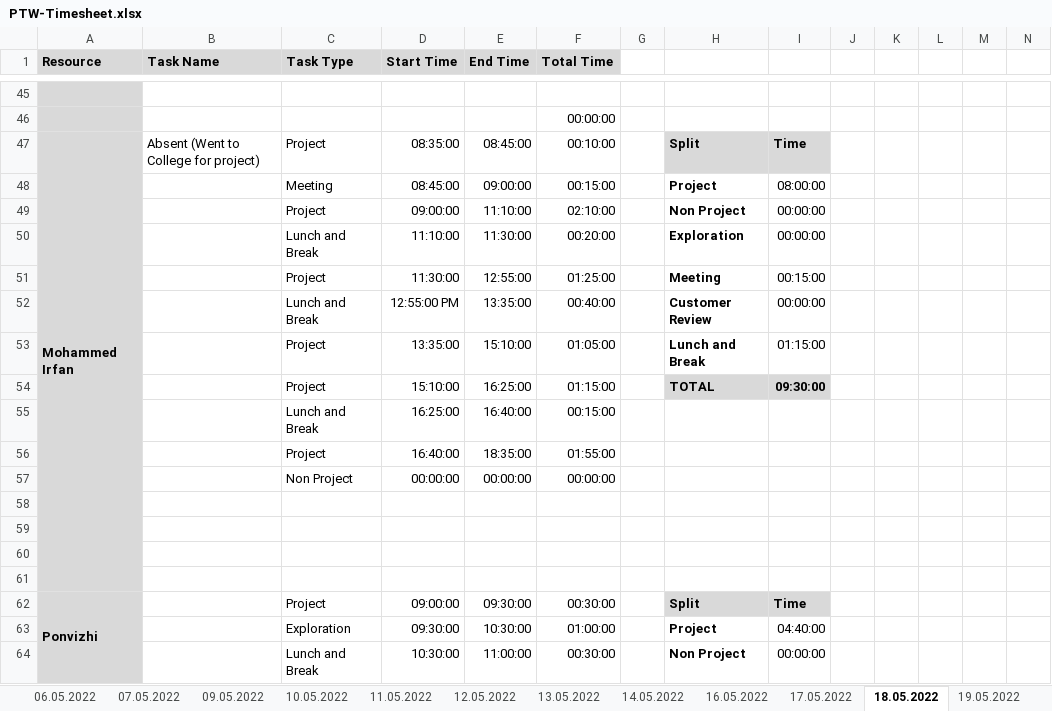
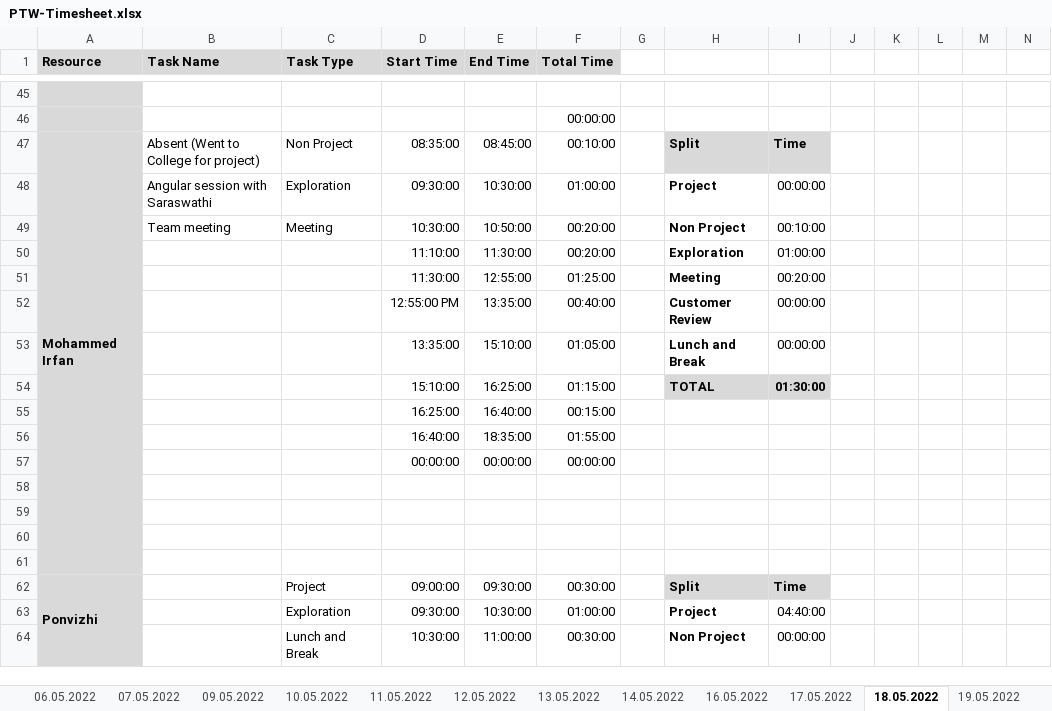
Before and after one commit to arvi9/ASPNet-WebAPI-Anngular-Project, an Excel workbook: Aurora/Process/PTW-Timesheet.xlsx, sheet 18.05.2022, drawn as a sheet; only a part is shown, gaps mark what is left out; values as stored, in another font and other column widths than the file's, no borders; conditional formats not drawn; removed rows and columns are numbered as before the commit, all else as after; rows hold the shown columns only; the diff covers the shown part only; the diff names each change by its address in the sheet, - before the commit and + after, or states it on an @@ line.

```diff
--- a/Aurora/Process/PTW-Timesheet.xlsx (sheet 18.05.2022)
+++ b/Aurora/Process/PTW-Timesheet.xlsx (sheet 18.05.2022)
-C47 (Task Type): Project
+C47 (Task Type): Non Project
-row 48:  |  | Meeting | 08:45:00 | 09:00:00 | 00:15:00 |  | Project | 08:00:00
-row 49:  |  | Project | 09:00:00 | 11:10:00 | 02:10:00 |  | Non Project | 00:00:00
+row 48:  | Angular session with Saraswathi | Exploration | 09:30:00 | 10:30:00 | 01:00:00 |  | Project | 00:00:00
+row 49:  | Team meeting | Meeting | 10:30:00 | 10:50:00 | 00:20:00 |  | Non Project | 00:10:00
-C50 (Task Type): Lunch and Break
+C50 (Task Type): (empty)
-I50: 00:00:00
+I50: 01:00:00
-C51 (Task Type): Project
+C51 (Task Type): (empty)
-I51: 00:15:00
+I51: 00:20:00
-C52 (Task Type): Lunch and Break
+C52 (Task Type): (empty)
-C53:C54 (Task Type): Project
+C53:C54 (Task Type): (empty)
-I53: 01:15:00
+I53: 00:00:00
-I54: 09:30:00
+I54: 01:30:00
-C55 (Task Type): Lunch and Break
+C55 (Task Type): (empty)
-C56 (Task Type): Project
+C56 (Task Type): (empty)
-C57 (Task Type): Non Project
+C57 (Task Type): (empty)
```
Also changed, not shown: 69 edited cells elsewhere in this sheet, sheet 19.05.2022.
